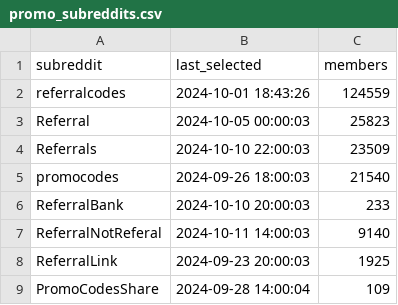
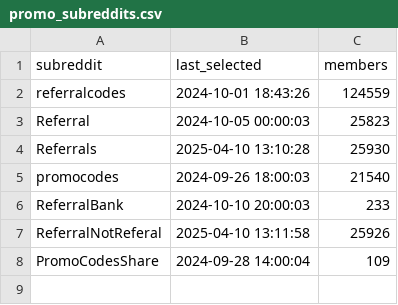
Before and after one commit to emmittjames/ReferralPoster, a CSV file: promo_subreddits.csv, drawn as a sheet.

```diff
--- a/promo_subreddits.csv
+++ b/promo_subreddits.csv
@@ -3,7 +3,6 @@ referralcodes,2024-10-01 18:43:26,124559
 Referral,2024-10-05 00:00:03,25823
-Referrals,2024-10-10 22:00:03,23509
+Referrals,2025-04-10 13:10:28,25930
 promocodes,2024-09-26 18:00:03,21540
 ReferralBank,2024-10-10 20:00:03,233
-ReferralNotReferal,2024-10-11 14:00:03,9140
-ReferralLink,2024-09-23 20:00:03,1925
+ReferralNotReferal,2025-04-10 13:11:58,25926
 PromoCodesShare,2024-09-28 14:00:04,109
```
Also changed, not shown: 2 other files.
